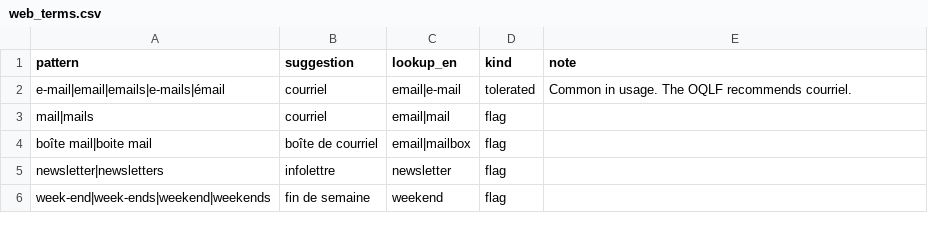
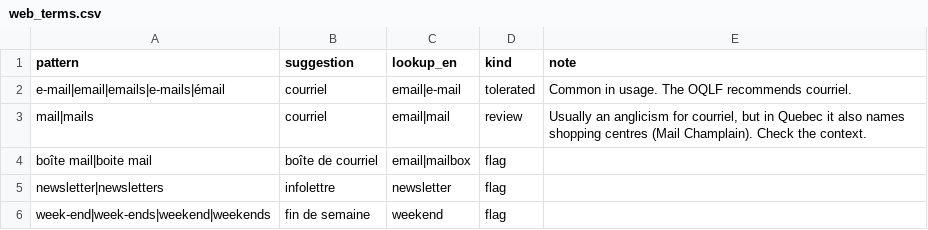
Before and after one commit to adawanglili/quebec-french-scanner, a CSV file: qfscan/lexicon/web_terms.csv, drawn as a sheet; only a part is shown.

```diff
--- a/qfscan/lexicon/web_terms.csv
+++ b/qfscan/lexicon/web_terms.csv
@@ -2,3 +2,3 @@ pattern,suggestion,lookup_en,kind,note
 e-mail|email|emails|e-mails|émail,courriel,email|e-mail,tolerated,Common in usage. The OQLF recommends courriel.
-mail|mails,courriel,email|mail,flag,
+mail|mails,courriel,email|mail,review,"Usually an anglicism for courriel, but in Quebec it also names shopping centres (Mail Champlain). Check the context."
 boîte mail|boite mail,boîte de courriel,email|mailbox,flag,
```
Also changed, not shown: 5 other files.
